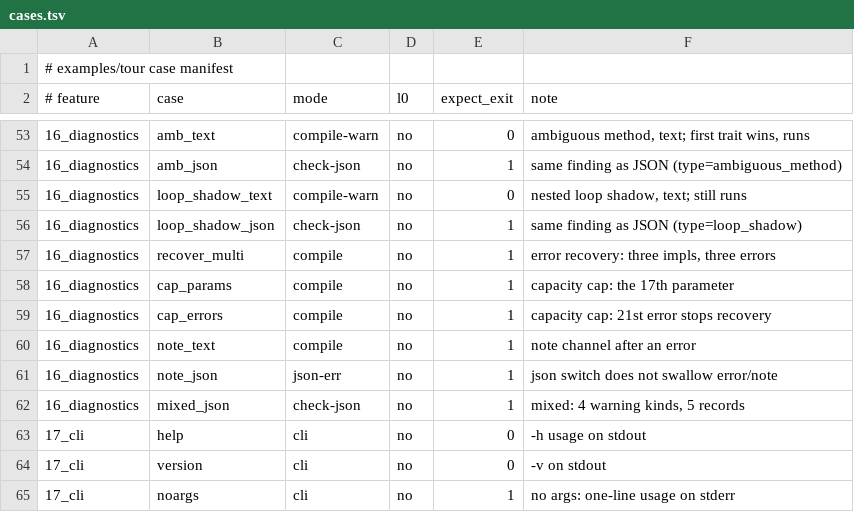
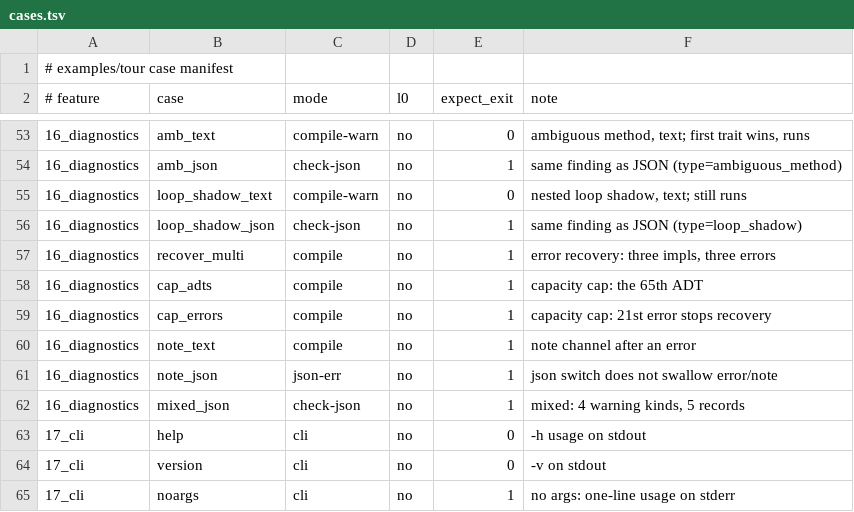
Before and after one commit to samxxu/ct-lang, a TSV file: examples/tour/cases.tsv, drawn as a sheet; only a part is shown, gaps mark what is left out.

Commit message:
fix(cap): S1a-0 C1 收敛形参/hoist 旧负例与 tour 上限样例
动态化后三处旧契约必须同批收敛：

1. check-ast 的 `cap params` 由“第 17 个形参必须报错”改为
   `cap_grows`（增长成功），与 methods/vars/fields/structs 同形。
2. `E-LOWER-002`（too many hoisted receivers）随 MAX_HOISTS 动态化
   退役：删除 p_lang25 的 lower-002 探针与 chain6 夹具，codes.md
   标记退役，lowering-invariants 注明保留映射但无产出路径。
3. tour 的 `cap_params`（第 17 个参数）改为 `cap_adts`（第 65 个
   带负载 enum，MAX_ADTS=64 仍是 C 类固定上限）；同步 cases.tsv、
   README 与 p32 legal manifest。

验证：
$ sh test/ast/p_lang25.sh .temp/dev-tmp/ctseed7
p_lang25: 0 failure(s)
$ .temp/dev-tmp/ctseed7 check --types examples/tour/16_diagnostics/cap_adts/prog.ct
examples/tour/16_diagnostics/cap_adts/prog.ct:260:1: error: too many ADT types in this build (limit 64)
ctc: 1 error(s) generated
（与 expected.err、p32 manifest 行逐字节一致）

```diff
--- a/examples/tour/cases.tsv
+++ b/examples/tour/cases.tsv
@@ -57,3 +57,3 @@
 16_diagnostics|recover_multi|compile|no|1|error recovery: three impls, three errors
-16_diagnostics|cap_params|compile|no|1|capacity cap: the 17th parameter
+16_diagnostics|cap_adts|compile|no|1|capacity cap: the 65th ADT
 16_diagnostics|cap_errors|compile|no|1|capacity cap: 21st error stops recovery
```
Also changed, not shown: 10 other files.
